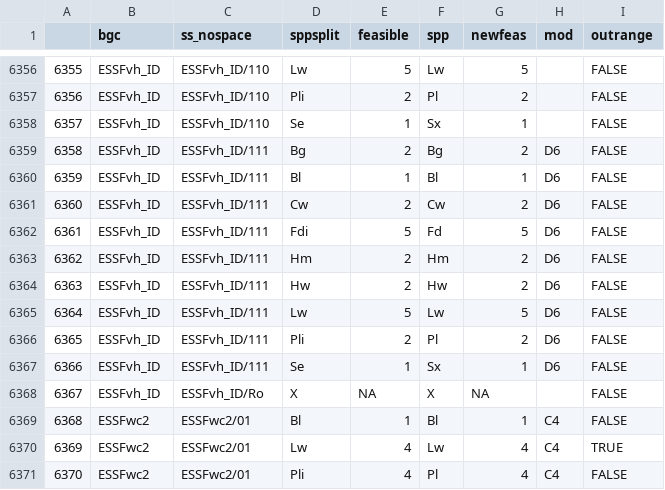
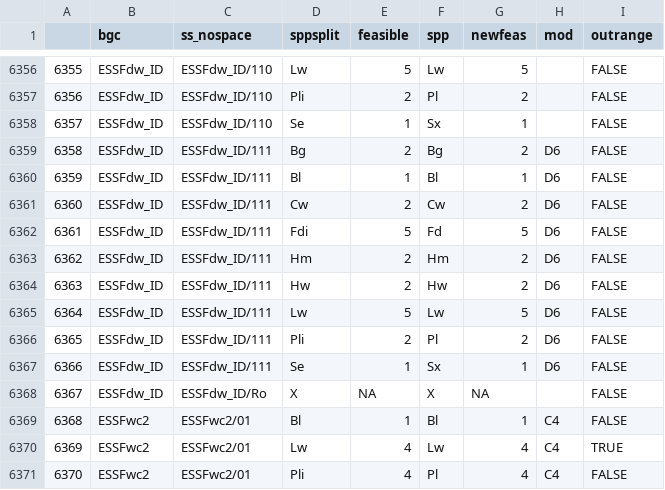
Before and after one commit to bcgov/ccissr, a CSV file: feas_tables/feasibility.csv, drawn as a sheet; only a part is shown, gaps mark what is left out; the diff covers the shown part only.

```diff
--- a/feas_tables/feasibility.csv
+++ b/feas_tables/feasibility.csv
@@ -6356,14 +6356,14 @@
-"6355","ESSFvh_ID","ESSFvh_ID/110","Lw",5,"Lw",5,"",FALSE
-"6356","ESSFvh_ID","ESSFvh_ID/110","Pli",2,"Pl",2,"",FALSE
-"6357","ESSFvh_ID","ESSFvh_ID/110","Se",1,"Sx",1,"",FALSE
-"6358","ESSFvh_ID","ESSFvh_ID/111","Bg",2,"Bg",2,"D6",FALSE
-"6359","ESSFvh_ID","ESSFvh_ID/111","Bl",1,"Bl",1,"D6",FALSE
-"6360","ESSFvh_ID","ESSFvh_ID/111","Cw",2,"Cw",2,"D6",FALSE
-"6361","ESSFvh_ID","ESSFvh_ID/111","Fdi",5,"Fd",5,"D6",FALSE
-"6362","ESSFvh_ID","ESSFvh_ID/111","Hm",2,"Hm",2,"D6",FALSE
-"6363","ESSFvh_ID","ESSFvh_ID/111","Hw",2,"Hw",2,"D6",FALSE
-"6364","ESSFvh_ID","ESSFvh_ID/111","Lw",5,"Lw",5,"D6",FALSE
-"6365","ESSFvh_ID","ESSFvh_ID/111","Pli",2,"Pl",2,"D6",FALSE
-"6366","ESSFvh_ID","ESSFvh_ID/111","Se",1,"Sx",1,"D6",FALSE
-"6367","ESSFvh_ID","ESSFvh_ID/Ro","X",NA,"X",NA,"",FALSE
+"6355","ESSFdw_ID","ESSFdw_ID/110","Lw",5,"Lw",5,"",FALSE
+"6356","ESSFdw_ID","ESSFdw_ID/110","Pli",2,"Pl",2,"",FALSE
+"6357","ESSFdw_ID","ESSFdw_ID/110","Se",1,"Sx",1,"",FALSE
+"6358","ESSFdw_ID","ESSFdw_ID/111","Bg",2,"Bg",2,"D6",FALSE
+"6359","ESSFdw_ID","ESSFdw_ID/111","Bl",1,"Bl",1,"D6",FALSE
+"6360","ESSFdw_ID","ESSFdw_ID/111","Cw",2,"Cw",2,"D6",FALSE
+"6361","ESSFdw_ID","ESSFdw_ID/111","Fdi",5,"Fd",5,"D6",FALSE
+"6362","ESSFdw_ID","ESSFdw_ID/111","Hm",2,"Hm",2,"D6",FALSE
+"6363","ESSFdw_ID","ESSFdw_ID/111","Hw",2,"Hw",2,"D6",FALSE
+"6364","ESSFdw_ID","ESSFdw_ID/111","Lw",5,"Lw",5,"D6",FALSE
+"6365","ESSFdw_ID","ESSFdw_ID/111","Pli",2,"Pl",2,"D6",FALSE
+"6366","ESSFdw_ID","ESSFdw_ID/111","Se",1,"Sx",1,"D6",FALSE
+"6367","ESSFdw_ID","ESSFdw_ID/Ro","X",NA,"X",NA,"",FALSE
 "6368","ESSFwc2","ESSFwc2/01","Bl",1,"Bl",1,"C4",FALSE
```
Also changed, not shown: 54 edited cells elsewhere in this file.
